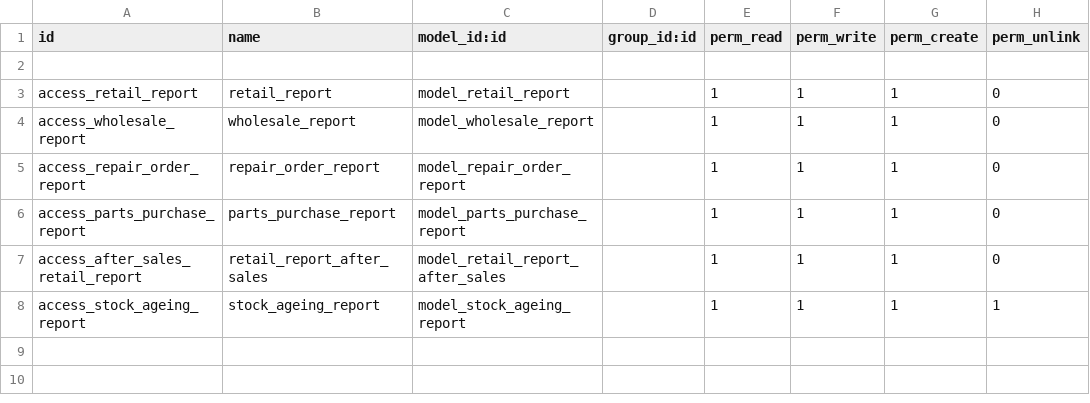
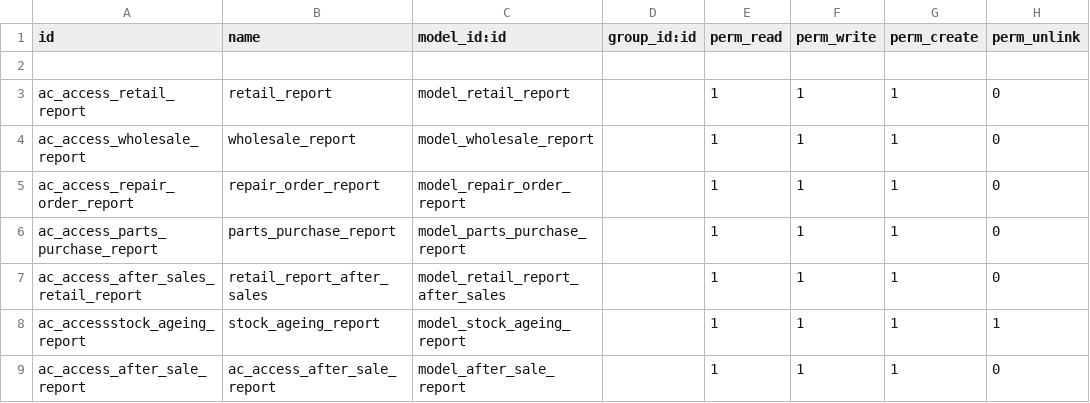
Before and after one commit to sasanklucky/UPDATED_ODOO_PROJECTS, a CSV file: ars_reports/security/ir.model.access.csv, drawn as a sheet.

```diff
--- a/ars_reports/security/ir.model.access.csv
+++ b/ars_reports/security/ir.model.access.csv
@@ -2,7 +2,8 @@ id,name,model_id:id,group_id:id,perm_read,perm_write,perm_create,perm_unlink
 
-access_retail_report,retail_report,model_retail_report,,1,1,1,0
-access_wholesale_report,wholesale_report,model_wholesale_report,,1,1,1,0
-access_repair_order_report,repair_order_report,model_repair_order_report,,1,1,1,0
-access_parts_purchase_report,parts_purchase_report,model_parts_purchase_report,,1,1,1,0
-access_after_sales_retail_report,retail_report_after_sales,model_retail_report_after_sales,,1,1,1,0
-access_stock_ageing_report,stock_ageing_report,model_stock_ageing_report,,1,1,1,1
+ac_access_retail_report,retail_report,model_retail_report,,1,1,1,0
+ac_access_wholesale_report,wholesale_report,model_wholesale_report,,1,1,1,0
+ac_access_repair_order_report,repair_order_report,model_repair_order_report,,1,1,1,0
+ac_access_parts_purchase_report,parts_purchase_report,model_parts_purchase_report,,1,1,1,0
+ac_access_after_sales_retail_report,retail_report_after_sales,model_retail_report_after_sales,,1,1,1,0
+ac_accessstock_ageing_report,stock_ageing_report,model_stock_ageing_report,,1,1,1,1
+ac_access_after_sale_report,ac_access_after_sale_report,model_after_sale_report,,1,1,1,0
```
Also changed, not shown: ac_vehicle_management/security/ir.model.access.csv, ars_after_sales/security/ir.model.access.csv, 18 other files.
